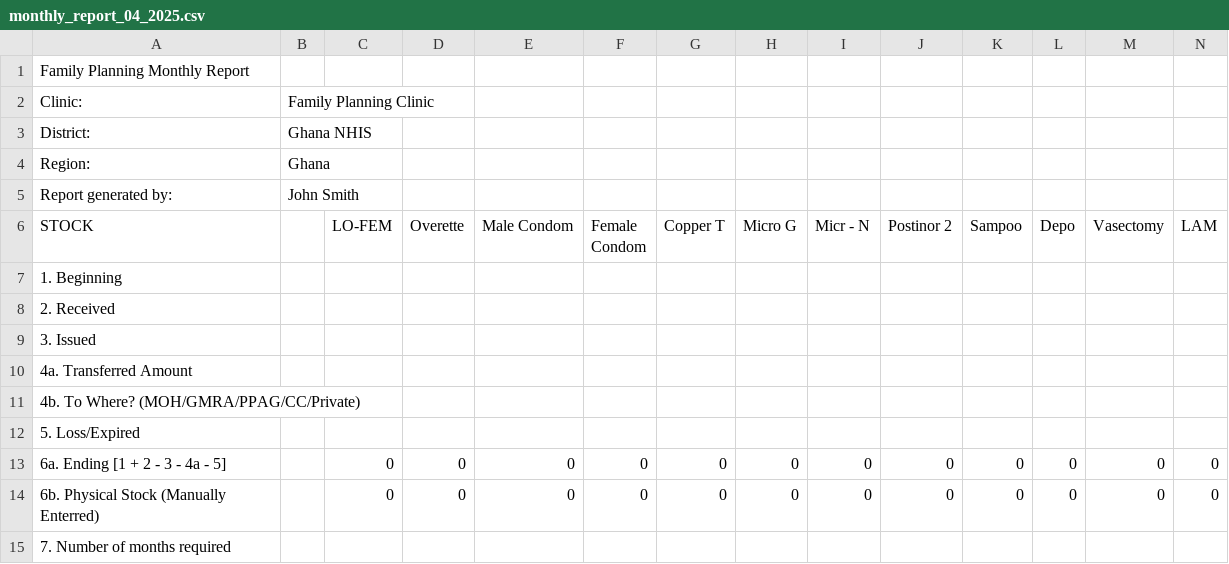
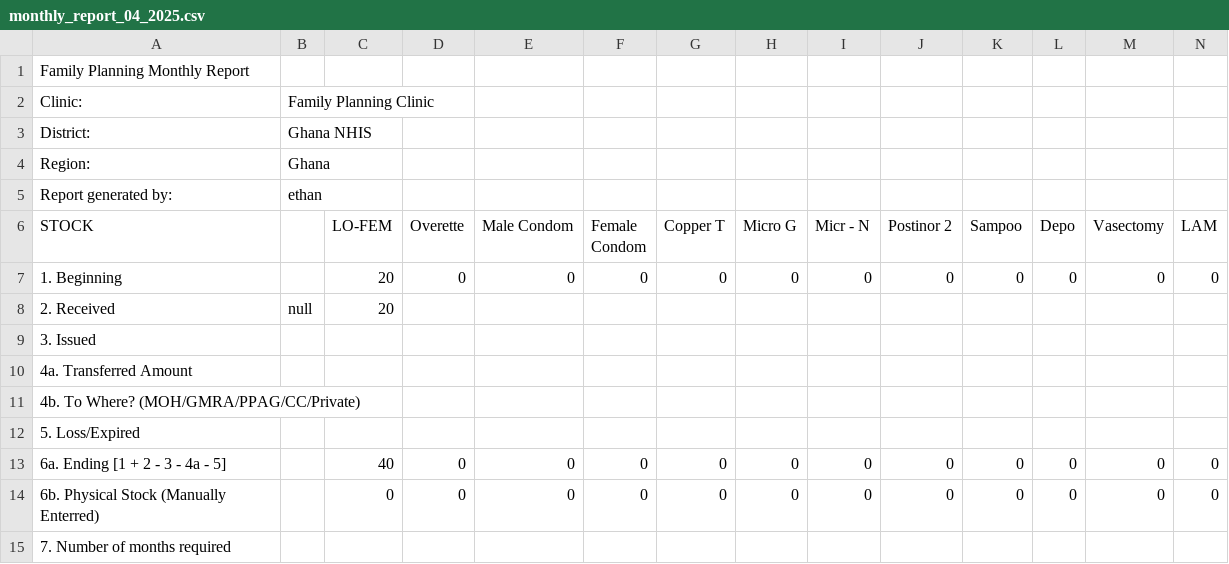
Before and after one commit to Sarah-Kayembe/FamilyPlanning-GH-2025, a CSV file: Archive/Iteration_3/Code/GhanaHealthSystem/test-output/monthly_report_04_2025.csv, drawn as a sheet; only a part is shown; the diff covers the shown part only; the diff names each change by its address in the sheet, - before the commit and + after, or states it on an @@ line.

```diff
--- a/Archive/Iteration_3/Code/GhanaHealthSystem/test-output/monthly_report_04_2025.csv
+++ b/Archive/Iteration_3/Code/GhanaHealthSystem/test-output/monthly_report_04_2025.csv
-B5: John Smith
+B5: ethan
-C7:C8 (LO-FEM): (empty)
+C7:C8 (LO-FEM): 20
-D7 (Overette): (empty)
+D7 (Overette): 0
-E7 (Male Condom): (empty)
+E7 (Male Condom): 0
-F7 (Female Condom): (empty)
+F7 (Female Condom): 0
-G7 (Copper T): (empty)
+G7 (Copper T): 0
-H7 (Micro G): (empty)
+H7 (Micro G): 0
-I7 (Micr - N): (empty)
+I7 (Micr - N): 0
-J7 (Postinor 2): (empty)
+J7 (Postinor 2): 0
-K7 (Sampoo): (empty)
+K7 (Sampoo): 0
-L7 (Depo): (empty)
+L7 (Depo): 0
-M7 (Vasectomy): (empty)
+M7 (Vasectomy): 0
-N7 (LAM): (empty)
+N7 (LAM): 0
-B8: (empty)
+B8: null
-C13 (LO-FEM): 0
+C13 (LO-FEM): 40
```
Also changed, not shown: 2 edited cells elsewhere in this file, 4 other files.
